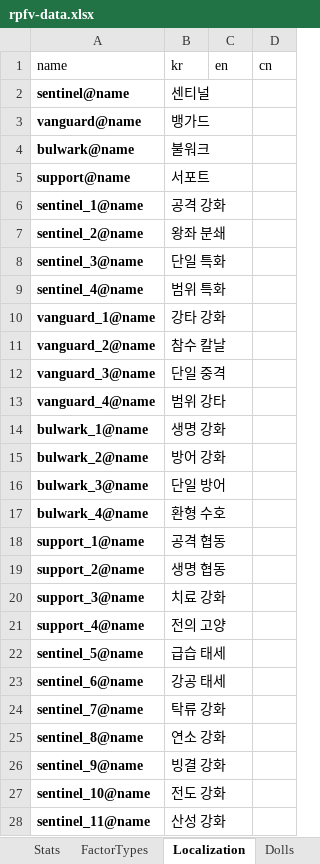
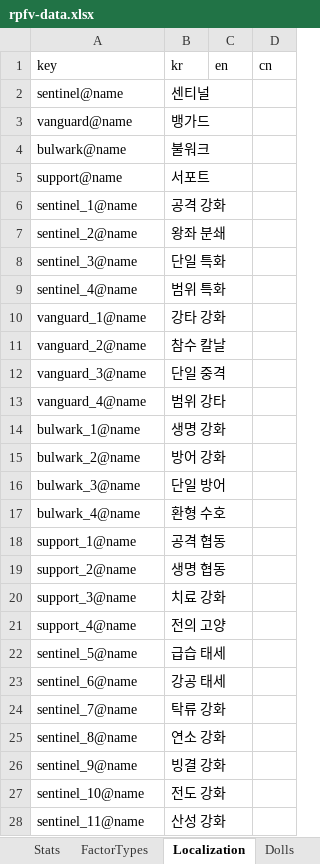
Before and after one commit to lambdalamshare/lambdalamshare.github.io, an Excel workbook: assets/rpfv-data.xlsx, sheet Localization, drawn as a sheet; only a part is shown; values as stored, in another font and other column widths than the file's, no borders; charts and pictures and table styles not drawn; the diff covers the shown part only; the diff names each change by its address in the sheet, - before the commit and + after, or states it on an @@ line.

```diff
--- a/assets/rpfv-data.xlsx (sheet Localization)
+++ b/assets/rpfv-data.xlsx (sheet Localization)
-A1: name
+A1: key
-A2:A28 bold: on
+A2:A28 bold: off
```
Also changed, not shown: 59 added rows and cell formats elsewhere in this sheet, sheet Dolls, sheet Stats, sheet FactorTypes, other sheet tabs, charts or pictures, 6 other files.
